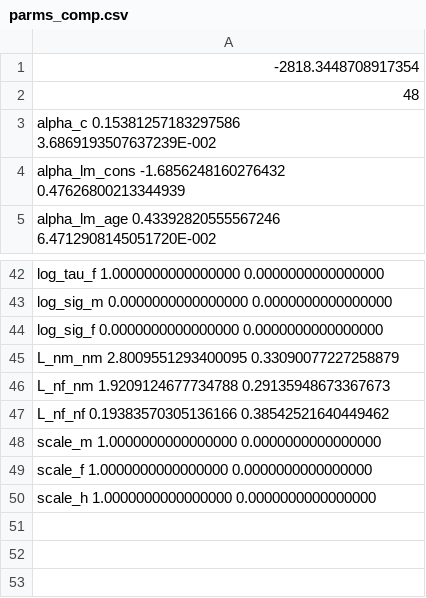
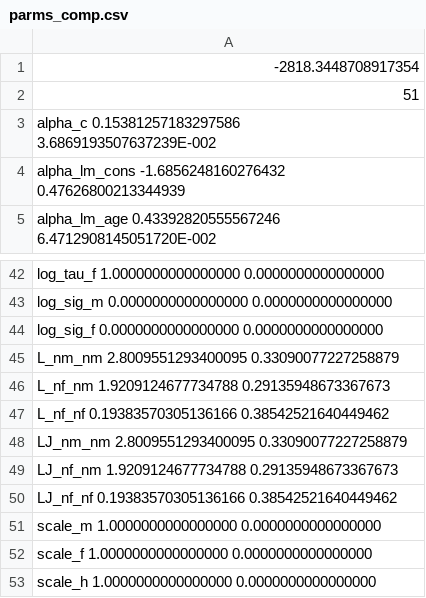
Before and after one commit to pcmichaud/joint, a CSV file: params/parms_comp.csv, drawn as a sheet; only a part is shown, gaps mark what is left out.

```diff
--- a/params/parms_comp.csv
+++ b/params/parms_comp.csv
@@ -1,3 +1,3 @@
   -2818.3448708917354
-          48
+          51
  alpha_c                    0.15381257183297586        3.6869193507637239E-002
@@ -47,2 +47,5 @@
  L_nf_nf                    0.19383570305136166       0.38542521640449462
+ LJ_nm_nm                     2.8009551293400095       0.33090077227258879
+ LJ_nf_nm                     1.9209124677734788       0.29135948673367673
+ LJ_nf_nf                    0.19383570305136166       0.38542521640449462
  scale_m                     1.0000000000000000        0.0000000000000000
```
Also changed, not shown: params/parms_discount.csv, params/parms_fixdisc.csv, 49 other files.
